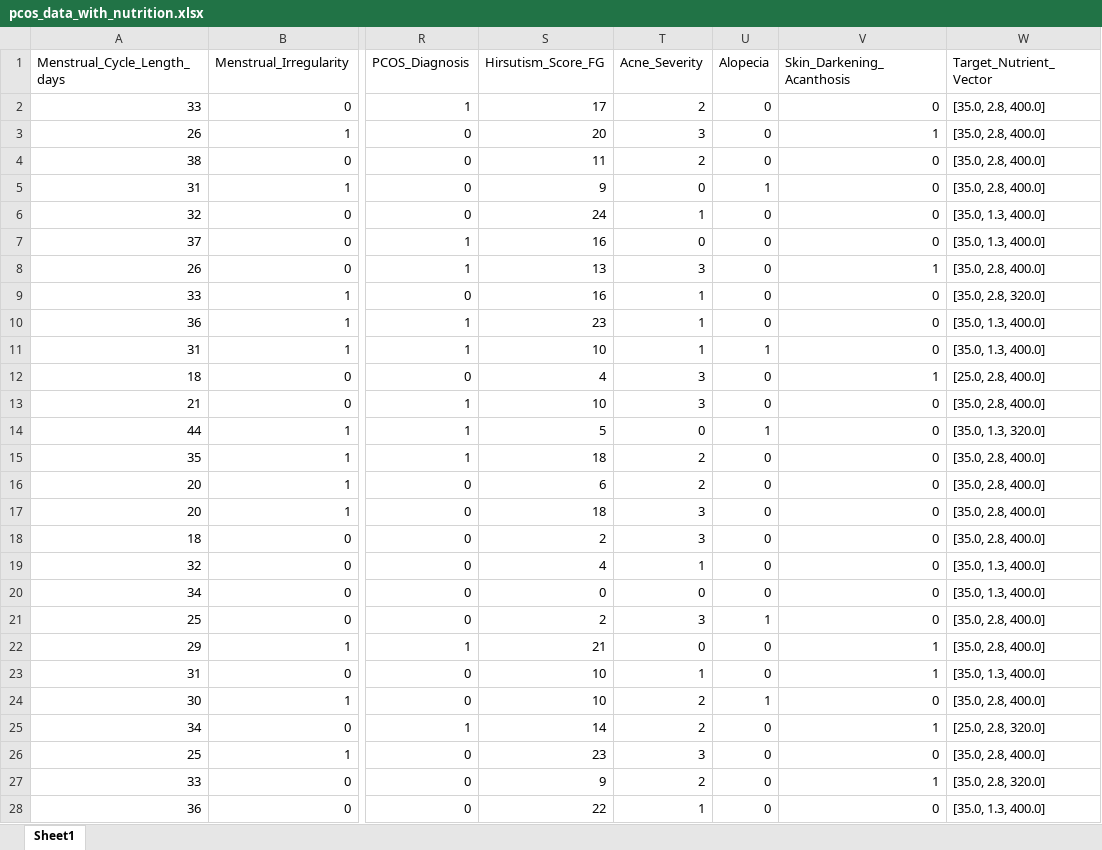
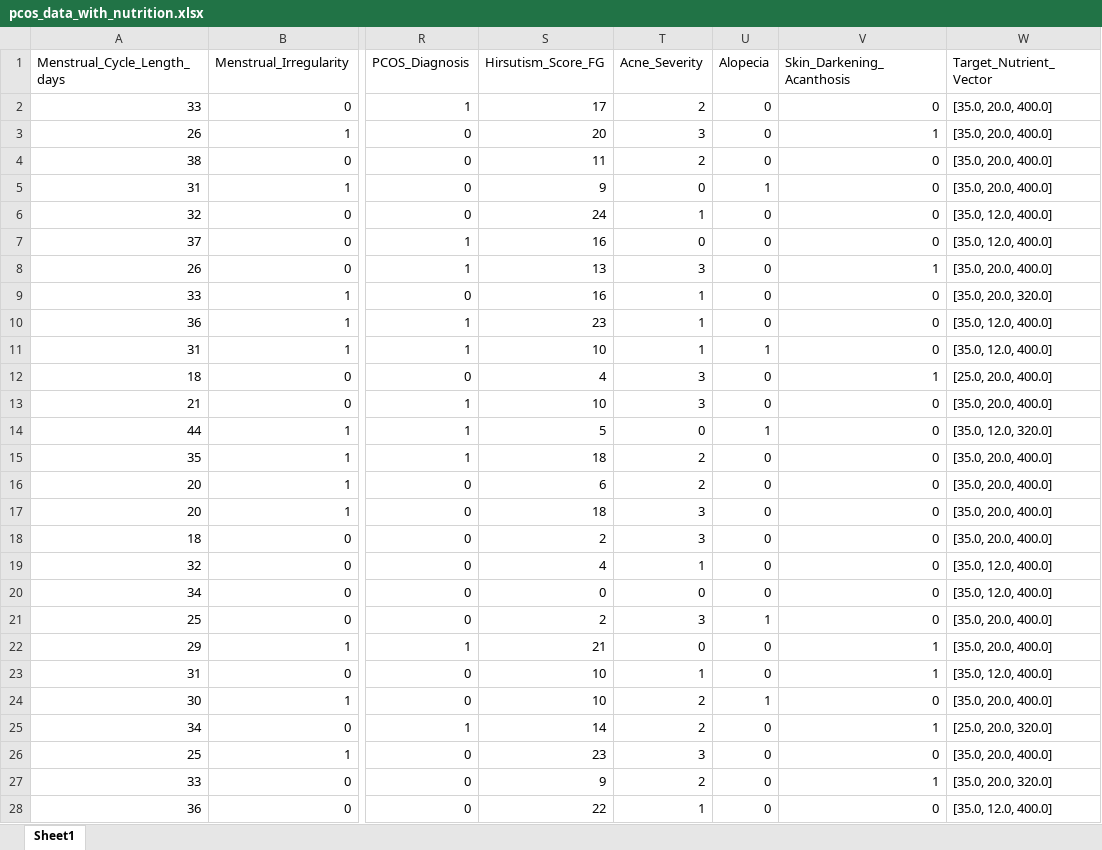
Before and after one commit to lbaxendale/masters_project, an Excel workbook: pcos_data_with_nutrition.xlsx, sheet Sheet1, drawn as a sheet; only a part is shown, gaps mark what is left out; values as stored, in another font and other column widths than the file's, no borders; the diff covers the shown part only; the diff names each change by its address in the sheet, - before the commit and + after, or states it on an @@ line.

Commit message:
Updated the eda file and created the sythentic target feature: nutrient vector containing amounts of magnesium, fibre and polyunsaturated fat (PUFA) instead of omega 3 because the nutrition dataset I am using does not explicitly cite omega 3 it cites polyunsaturated fat. Omega 3 is a main component of PUFAs.

```diff
--- a/pcos_data_with_nutrition.xlsx (sheet Sheet1)
+++ b/pcos_data_with_nutrition.xlsx (sheet Sheet1)
-W2:W5 (Target_Nutrient_Vector): [35.0, 2.8, 400.0]
+W2:W5 (Target_Nutrient_Vector): [35.0, 20.0, 400.0]
-W6:W7 (Target_Nutrient_Vector): [35.0, 1.3, 400.0]
+W6:W7 (Target_Nutrient_Vector): [35.0, 12.0, 400.0]
-W8 (Target_Nutrient_Vector): [35.0, 2.8, 400.0]
+W8 (Target_Nutrient_Vector): [35.0, 20.0, 400.0]
-W9 (Target_Nutrient_Vector): [35.0, 2.8, 320.0]
+W9 (Target_Nutrient_Vector): [35.0, 20.0, 320.0]
-W10:W11 (Target_Nutrient_Vector): [35.0, 1.3, 400.0]
+W10:W11 (Target_Nutrient_Vector): [35.0, 12.0, 400.0]
-W12 (Target_Nutrient_Vector): [25.0, 2.8, 400.0]
+W12 (Target_Nutrient_Vector): [25.0, 20.0, 400.0]
-W13 (Target_Nutrient_Vector): [35.0, 2.8, 400.0]
+W13 (Target_Nutrient_Vector): [35.0, 20.0, 400.0]
-W14 (Target_Nutrient_Vector): [35.0, 1.3, 320.0]
+W14 (Target_Nutrient_Vector): [35.0, 12.0, 320.0]
-W15:W18 (Target_Nutrient_Vector): [35.0, 2.8, 400.0]
+W15:W18 (Target_Nutrient_Vector): [35.0, 20.0, 400.0]
-W19:W20 (Target_Nutrient_Vector): [35.0, 1.3, 400.0]
+W19:W20 (Target_Nutrient_Vector): [35.0, 12.0, 400.0]
-W21:W22 (Target_Nutrient_Vector): [35.0, 2.8, 400.0]
+W21:W22 (Target_Nutrient_Vector): [35.0, 20.0, 400.0]
-W23 (Target_Nutrient_Vector): [35.0, 1.3, 400.0]
+W23 (Target_Nutrient_Vector): [35.0, 12.0, 400.0]
-W24 (Target_Nutrient_Vector): [35.0, 2.8, 400.0]
+W24 (Target_Nutrient_Vector): [35.0, 20.0, 400.0]
-W25 (Target_Nutrient_Vector): [25.0, 2.8, 320.0]
+W25 (Target_Nutrient_Vector): [25.0, 20.0, 320.0]
-W26 (Target_Nutrient_Vector): [35.0, 2.8, 400.0]
+W26 (Target_Nutrient_Vector): [35.0, 20.0, 400.0]
-W27 (Target_Nutrient_Vector): [35.0, 2.8, 320.0]
+W27 (Target_Nutrient_Vector): [35.0, 20.0, 320.0]
-W28 (Target_Nutrient_Vector): [35.0, 1.3, 400.0]
+W28 (Target_Nutrient_Vector): [35.0, 12.0, 400.0]
```
Also changed, not shown: 441 edited cells elsewhere in this sheet, clean_pcos_data.xlsx, 1 other file.
